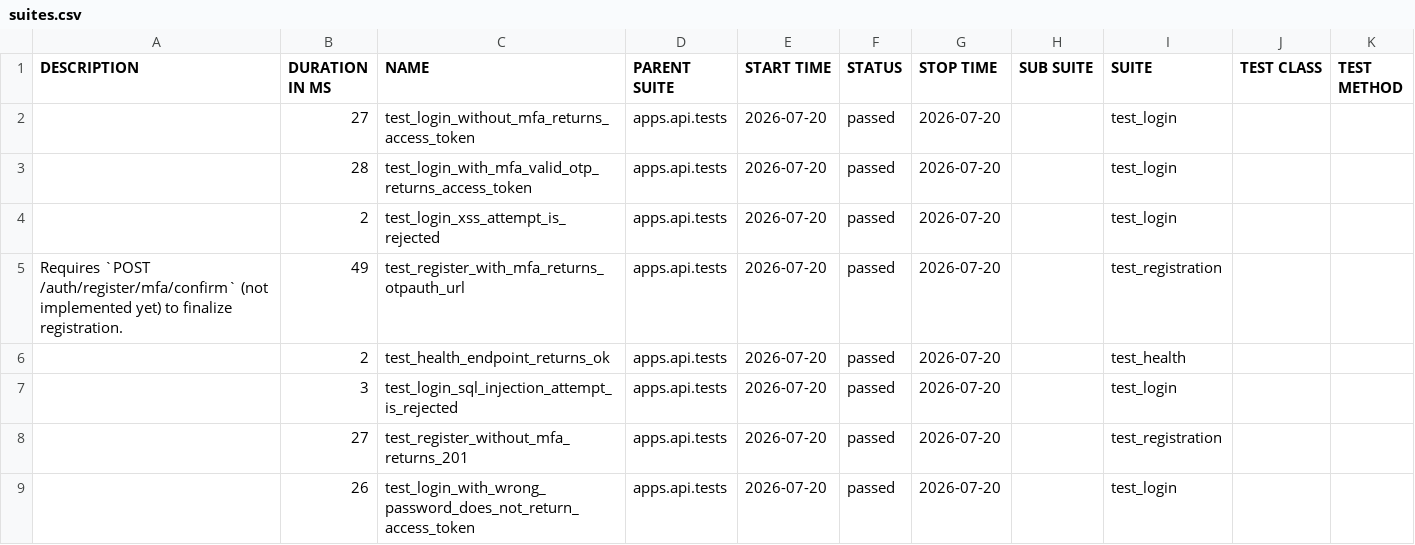
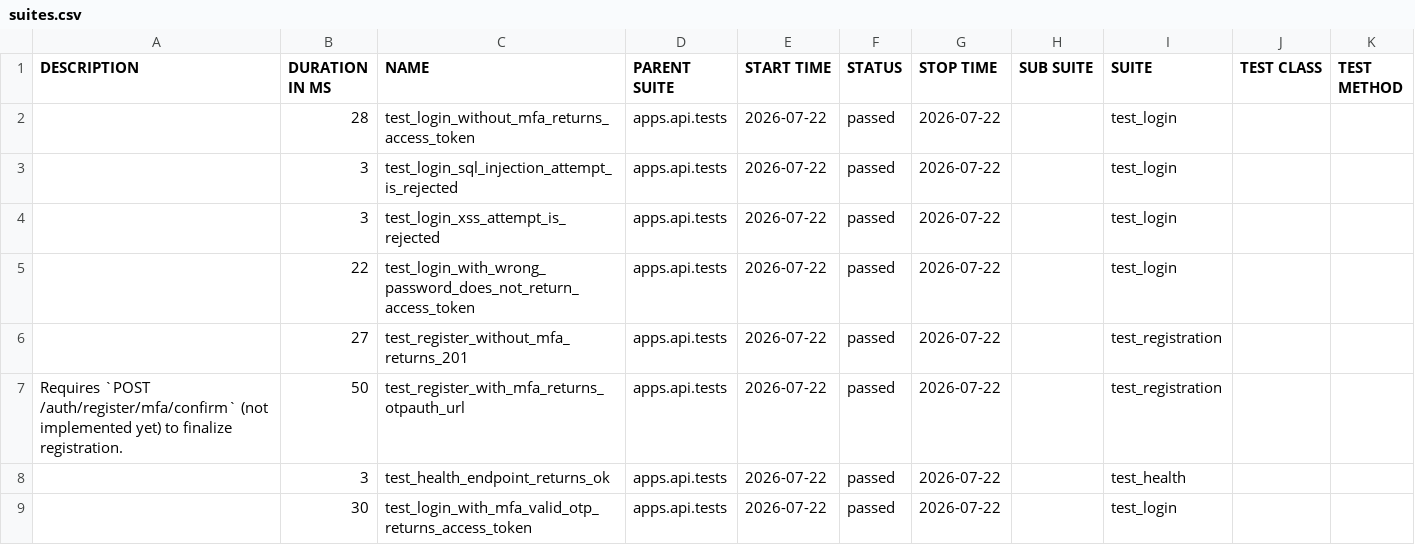
Before and after one commit to SylwiaOliwia2/trello-like-app, a CSV file: dev/data/suites.csv, drawn as a sheet.

```diff
--- a/dev/data/suites.csv
+++ b/dev/data/suites.csv
@@ -1,11 +1,11 @@
 "DESCRIPTION","DURATION IN MS","NAME","PARENT SUITE","START TIME","STATUS","STOP TIME","SUB SUITE","SUITE","TEST CLASS","TEST METHOD"
-"","27","test_login_without_mfa_returns_access_token","apps.api.tests","2026-07-20","passed","2026-07-20","","test_login","",""
-"","28","test_login_with_mfa_valid_otp_returns_access_token","apps.api.tests","2026-07-20","passed","2026-07-20","","test_login","",""
-"","2","test_login_xss_attempt_is_rejected","apps.api.tests","2026-07-20","passed","2026-07-20","","test_login","",""
-"
-    Requires `POST /auth/register/mfa/confirm` (not implemented yet) to finalize registration.
-    ","49","test_register_with_mfa_returns_otpauth_url","apps.api.tests","2026-07-20","passed","2026-07-20","","test_registration","",""
-"","2","test_health_endpoint_returns_ok","apps.api.tests","2026-07-20","passed","2026-07-20","","test_health","",""
-"","3","test_login_sql_injection_attempt_is_rejected","apps.api.tests","2026-07-20","passed","2026-07-20","","test_login","",""
-"","27","test_register_without_mfa_returns_201","apps.api.tests","2026-07-20","passed","2026-07-20","","test_registration","",""
-"","26","test_login_with_wrong_password_does_not_return_access_token","apps.api.tests","2026-07-20","passed","2026-07-20","","test_login","",""
+"","28","test_login_without_mfa_returns_access_token","apps.api.tests","2026-07-22","passed","2026-07-22","","test_login","",""
+"","3","test_login_sql_injection_attempt_is_rejected","apps.api.tests","2026-07-22","passed","2026-07-22","","test_login","",""
+"","3","test_login_xss_attempt_is_rejected","apps.api.tests","2026-07-22","passed","2026-07-22","","test_login","",""
+"","22","test_login_with_wrong_password_does_not_return_access_token","apps.api.tests","2026-07-22","passed","2026-07-22","","test_login","",""
+"","27","test_register_without_mfa_returns_201","apps.api.tests","2026-07-22","passed","2026-07-22","","test_registration","",""
+"
+    Requires `POST /auth/register/mfa/confirm` (not implemented yet) to finalize registration.
+    ","50","test_register_with_mfa_returns_otpauth_url","apps.api.tests","2026-07-22","passed","2026-07-22","","test_registration","",""
+"","3","test_health_endpoint_returns_ok","apps.api.tests","2026-07-22","passed","2026-07-22","","test_health","",""
+"","30","test_login_with_mfa_valid_otp_returns_access_token","apps.api.tests","2026-07-22","passed","2026-07-22","","test_login","",""
```
Also changed, not shown: 28 other files.
